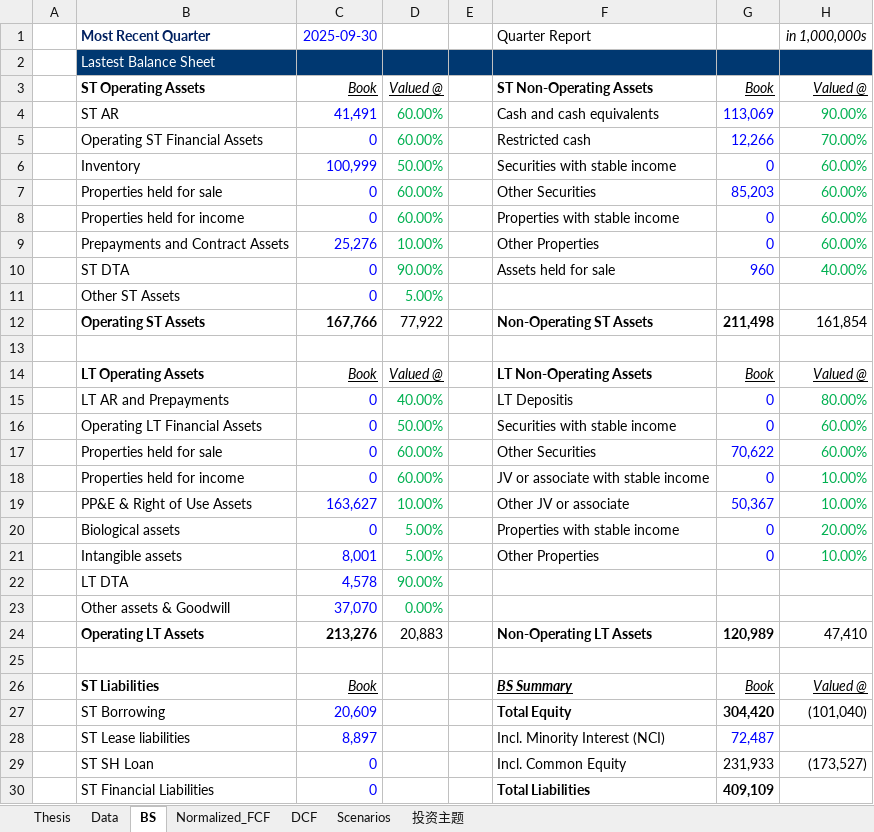
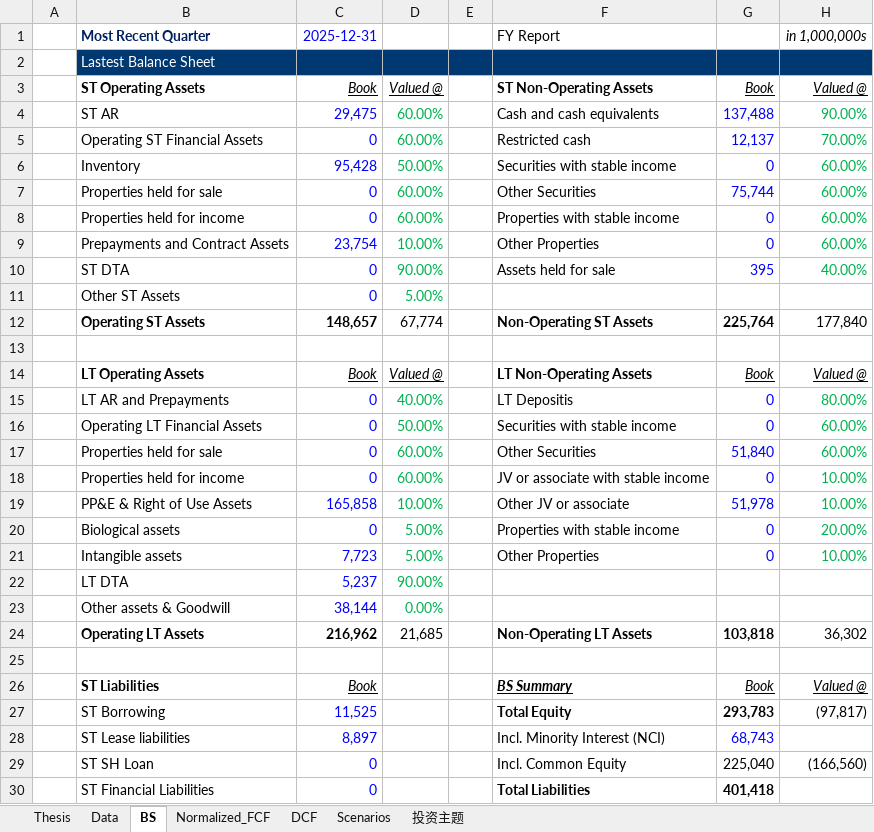
Before and after one commit to JerryChenz/Invest_Proc_1, an Excel workbook: financial_models/opportunities/9618.HK_Valuation.xlsx, sheet BS, drawn as a sheet; only a part is shown; values as stored, in another font and other column widths than the file's, no borders; conditional formats not drawn; removed rows and columns are numbered as before the commit, all else as after; the diff covers the shown part only; the diff names each change by its address in the sheet, - before the commit and + after, or states it on an @@ line.

```diff
--- a/financial_models/opportunities/9618.HK_Valuation.xlsx (sheet BS)
+++ b/financial_models/opportunities/9618.HK_Valuation.xlsx (sheet BS)
-C1: 2025-09-30
+C1: 2025-12-31
-F1: Quarter Report
+F1: FY Report
-C4 (2025-12-31): 41,491
+C4 (2025-12-31): 29,475
-G4: 113,069
+G4: 137,488
-G5: 12,266
+G5: 12,137
-C6 (2025-12-31): 100,999
+C6 (2025-12-31): 95,428
-G7: 85,203
+G7: 75,744
-C9 (2025-12-31): 25,276
+C9 (2025-12-31): 23,754
-G10: 960
+G10: 395
-row 12:  | Operating ST Assets | 167,766 | 77,922 |  | Non-Operating ST Assets | 211,498 | 161,854
+row 12:  | Operating ST Assets | 148,657 | 67,774 |  | Non-Operating ST Assets | 225,764 | 177,840
-G17: 70,622
+G17: 51,840
-C19 (2025-12-31): 163,627
+C19 (2025-12-31): 165,858
-G19: 50,367
+G19: 51,978
-C21 (2025-12-31): 8,001
+C21 (2025-12-31): 7,723
-C22 (2025-12-31): 4,578
+C22 (2025-12-31): 5,237
-C23 (2025-12-31): 37,070
+C23 (2025-12-31): 38,144
-row 24:  | Operating LT Assets | 213,276 | 20,883 |  | Non-Operating LT Assets | 120,989 | 47,410
+row 24:  | Operating LT Assets | 216,962 | 21,685 |  | Non-Operating LT Assets | 103,818 | 36,302
-row 27:  | ST Borrowing | 20,609 |  |  | Total Equity | 304,420 | (101,040)
+row 27:  | ST Borrowing | 11,525 |  |  | Total Equity | 293,783 | (97,817)
-G28: 72,487
+G28: 68,743
-G29: 231,933
+G29: 225,040
-H29 (in 1,000,000s): (173,527)
+H29 (in 1,000,000s): (166,560)
-G30: 409,109
+G30: 401,418
```
Also changed, not shown: 13 added rows, 13 removed rows and 31 edited cells elsewhere in this sheet, sheet DCF, sheet Normalized_FCF, sheet Thesis, sheet 投资主题, sheet Scenarios, sheet Data, formulas that keep their value, financial_models/opportunities/0135.HK_Valuation.xlsx, financial_models/opportunities/0811.HK_Valuation.xlsx, 17 other files.
